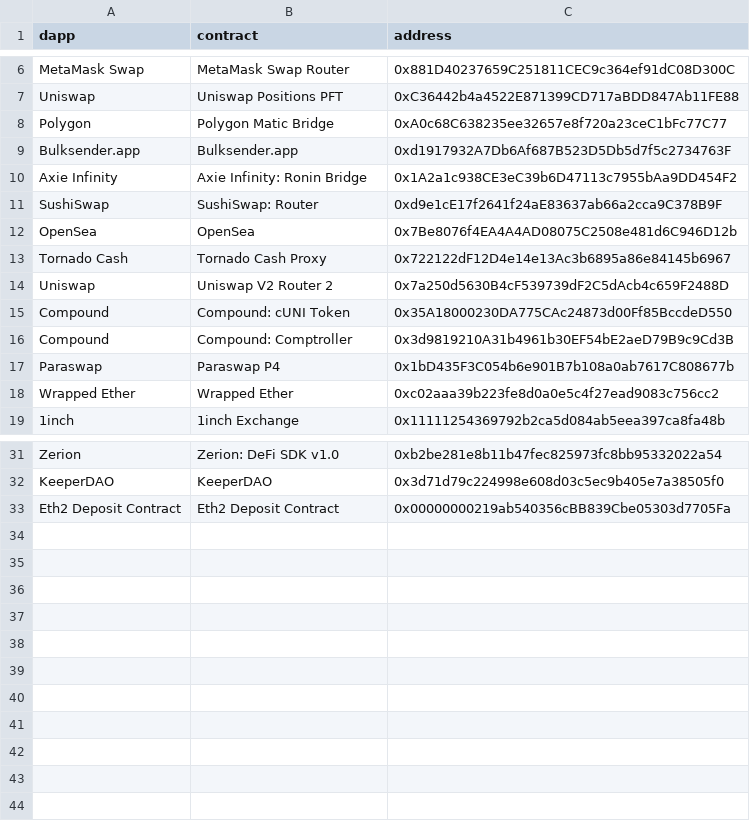
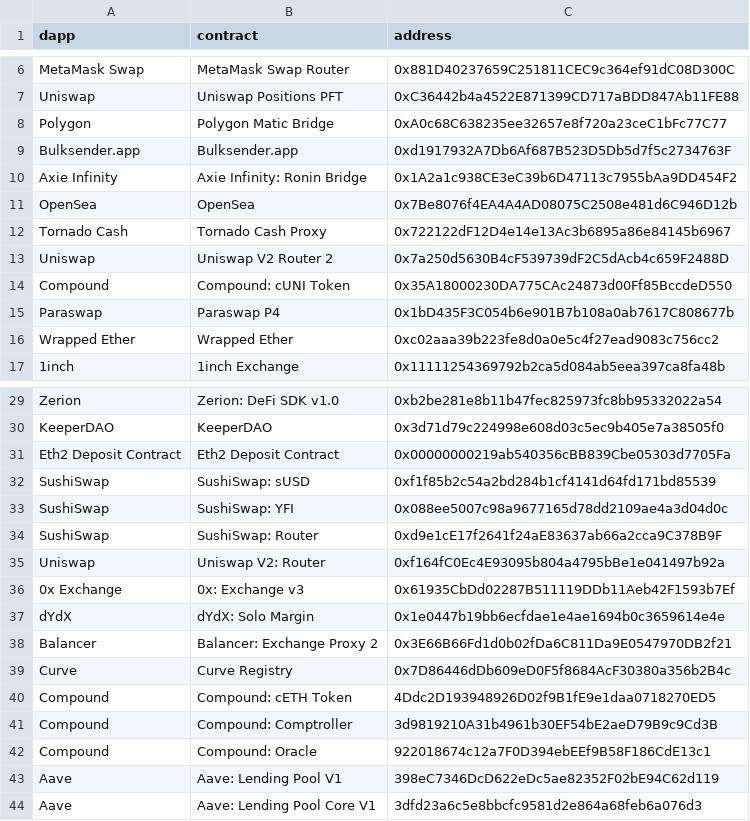
Before and after one commit to ultrasoundmoney/eth-analysis-ts, a CSV file: exploring/contract_address.csv, drawn as a sheet; only a part is shown, gaps mark what is left out.

Commit message:
add some basic summary data to know how much gas we are able to attribute to dapps

```diff
--- a/exploring/contract_address.csv
+++ b/exploring/contract_address.csv
@@ -10,3 +10,2 @@ Bulksender.app,Bulksender.app,0xd1917932A7Db6Af687B523D5Db5d7f5c2734763F
 Axie Infinity,Axie Infinity: Ronin Bridge,0x1A2a1c938CE3eC39b6D47113c7955bAa9DD454F2
-SushiSwap,SushiSwap: Router,0xd9e1cE17f2641f24aE83637ab66a2cca9C378B9F
 OpenSea,OpenSea,0x7Be8076f4EA4A4AD08075C2508e481d6C946D12b
@@ -15,3 +14,2 @@ Uniswap,Uniswap V2 Router 2,0x7a250d5630B4cF539739dF2C5dAcb4c659F2488D
 Compound,Compound: cUNI Token,0x35A18000230DA775CAc24873d00Ff85BccdeD550
-Compound,Compound: Comptroller ,0x3d9819210A31b4961b30EF54bE2aeD79B9c9Cd3B
 Paraswap,Paraswap P4,0x1bD435F3C054b6e901B7b108a0ab7617C808677b
@@ -33 +31,14 @@ KeeperDAO,KeeperDAO,0x3d71d79c224998e608d03c5ec9b405e7a38505f0
 Eth2 Deposit Contract ,Eth2 Deposit Contract ,0x00000000219ab540356cBB839Cbe05303d7705Fa
+SushiSwap,SushiSwap: sUSD ,0xf1f85b2c54a2bd284b1cf4141d64fd171bd85539
+SushiSwap,SushiSwap: YFI ,0x088ee5007c98a9677165d78dd2109ae4a3d04d0c
+SushiSwap,SushiSwap: Router,0xd9e1cE17f2641f24aE83637ab66a2cca9C378B9F
+Uniswap,Uniswap V2: Router,0xf164fC0Ec4E93095b804a4795bBe1e041497b92a
+0x Exchange,0x: Exchange v3,0x61935CbDd02287B511119DDb11Aeb42F1593b7Ef
+dYdX,dYdX: Solo Margin,0x1e0447b19bb6ecfdae1e4ae1694b0c3659614e4e
+Balancer,Balancer: Exchange Proxy 2,0x3E66B66Fd1d0b02fDa6C811Da9E0547970DB2f21
+Curve,Curve Registry,0x7D86446dDb609eD0F5f8684AcF30380a356b2B4c
+Compound,Compound: cETH Token,4Ddc2D193948926D02f9B1fE9e1daa0718270ED5
+Compound,Compound: Comptroller ,3d9819210A31b4961b30EF54bE2aeD79B9c9Cd3B
+Compound,Compound: Oracle,922018674c12a7F0D394ebEEf9B58F186CdE13c1
+Aave,Aave: Lending Pool V1,398eC7346DcD622eDc5ae82352F02bE94C62d119
+Aave,Aave: Lending Pool Core V1,3dfd23a6c5e8bbcfc9581d2e864a68feb6a076d3
```
Also changed, not shown: 1 other file.
